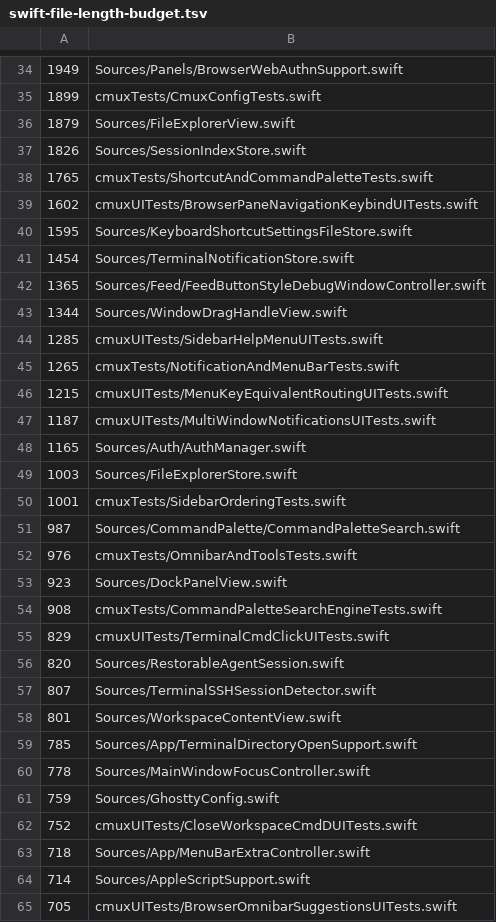
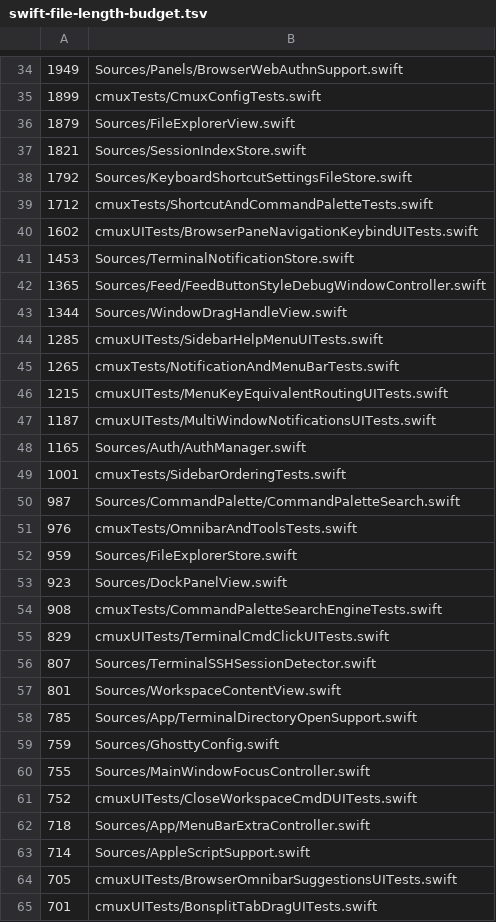
Before and after one commit to xiaocang/cmux, a TSV file: .github/swift-file-length-budget.tsv, drawn as a sheet; only a part is shown, gaps mark what is left out; the shorter side is filled out with more unchanged rows; the diff covers the shown part only.

```diff
--- a/.github/swift-file-length-budget.tsv
+++ b/.github/swift-file-length-budget.tsv
@@ -36,7 +36,7 @@
 1879	Sources/FileExplorerView.swift
-1826	Sources/SessionIndexStore.swift
-1765	cmuxTests/ShortcutAndCommandPaletteTests.swift
+1821	Sources/SessionIndexStore.swift
+1792	Sources/KeyboardShortcutSettingsFileStore.swift
+1712	cmuxTests/ShortcutAndCommandPaletteTests.swift
 1602	cmuxUITests/BrowserPaneNavigationKeybindUITests.swift
-1595	Sources/KeyboardShortcutSettingsFileStore.swift
-1454	Sources/TerminalNotificationStore.swift
+1453	Sources/TerminalNotificationStore.swift
 1365	Sources/Feed/FeedButtonStyleDebugWindowController.swift
@@ -48,3 +48,2 @@
 1165	Sources/Auth/AuthManager.swift
-1003	Sources/FileExplorerStore.swift
 1001	cmuxTests/SidebarOrderingTests.swift
@@ -52,2 +51,3 @@
 976	cmuxTests/OmnibarAndToolsTests.swift
+959	Sources/FileExplorerStore.swift
 923	Sources/DockPanelView.swift
@@ -55,3 +55,2 @@
 829	cmuxUITests/TerminalCmdClickUITests.swift
-820	Sources/RestorableAgentSession.swift
 807	Sources/TerminalSSHSessionDetector.swift
@@ -59,4 +58,4 @@
 785	Sources/App/TerminalDirectoryOpenSupport.swift
-778	Sources/MainWindowFocusController.swift
 759	Sources/GhosttyConfig.swift
+755	Sources/MainWindowFocusController.swift
 752	cmuxUITests/CloseWorkspaceCmdDUITests.swift
```
Also changed, not shown: 10 added rows, 10 removed rows and 9 edited cells elsewhere in this file.
